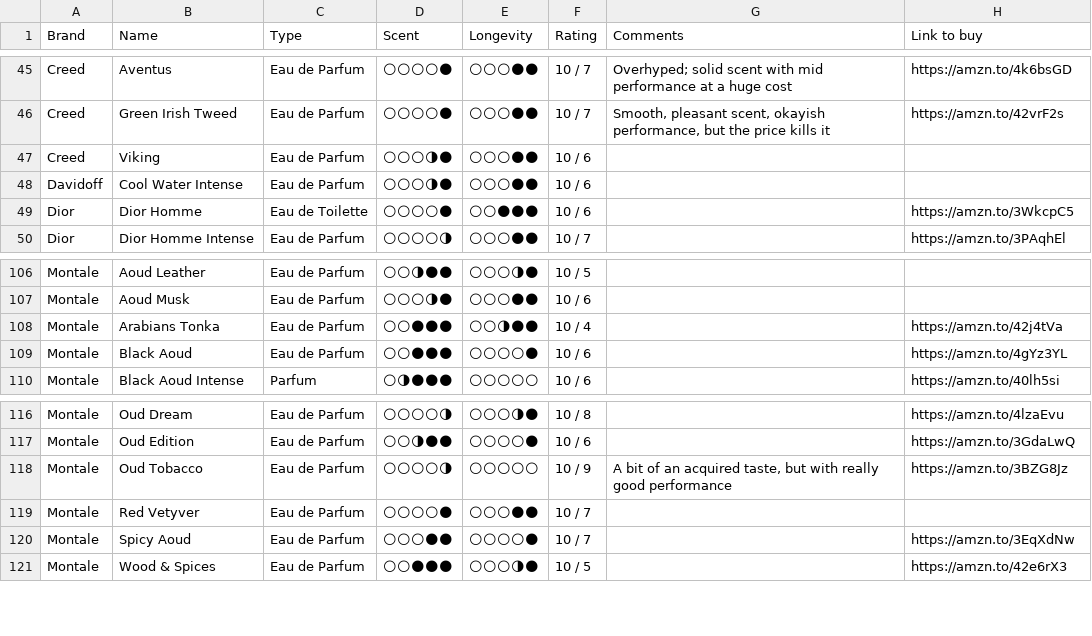
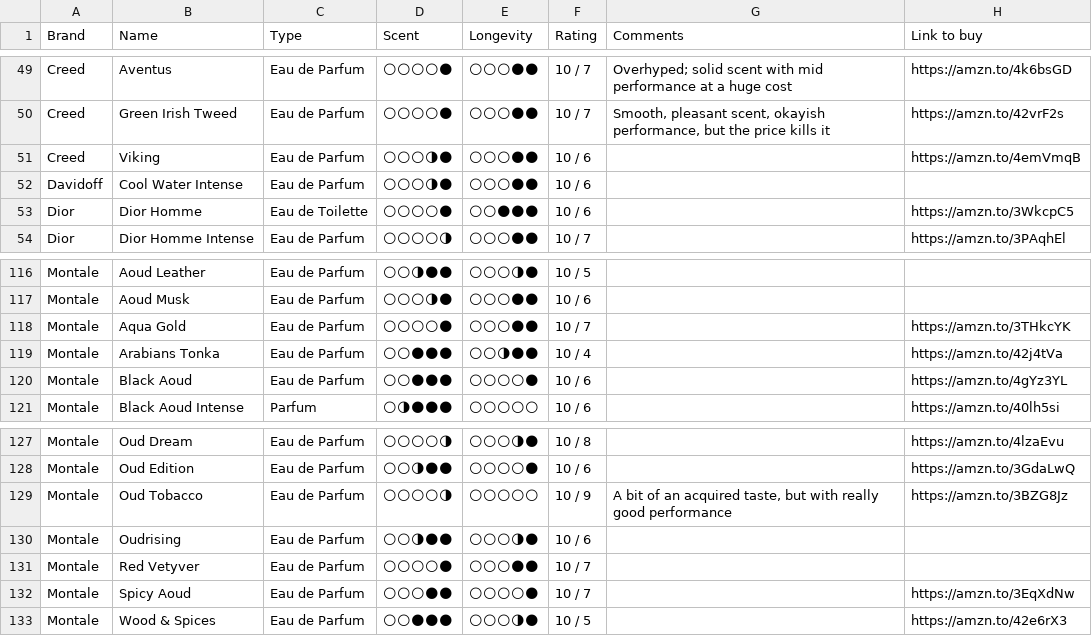
Before and after one commit to vikdean/bombote_com, a CSV file: fragrances.csv, drawn as a sheet; only a part is shown, gaps mark what is left out; the diff covers the shown part only.

```diff
--- a/fragrances.csv
+++ b/fragrances.csv
@@ -46,3 +50,3 @@ Creed,Aventus,Eau de Parfum,🌕🌕🌕🌕🌑,🌕🌕🌕🌑🌑,10 / 7,Ove
 Creed,Green Irish Tweed,Eau de Parfum,🌕🌕🌕🌕🌑,🌕🌕🌕🌑🌑,10 / 7,"Smooth, pleasant scent, okayish performance, but the price kills it",https://amzn.to/42vrF2s
-Creed,Viking,Eau de Parfum,🌕🌕🌕🌗🌑,🌕🌕🌕🌑🌑,10 / 6,,
+Creed,Viking,Eau de Parfum,🌕🌕🌕🌗🌑,🌕🌕🌕🌑🌑,10 / 6,,https://amzn.to/4emVmqB
 Davidoff,Cool Water Intense,Eau de Parfum,🌕🌕🌕🌗🌑,🌕🌕🌕🌑🌑,10 / 6,,
@@ -107,2 +117,3 @@ Montale,"Aoud Leather ",Eau de Parfum,🌕🌕🌗🌑🌑,🌕🌕🌕🌗🌑,
 Montale,"Aoud Musk ",Eau de Parfum,🌕🌕🌕🌗🌑,🌕🌕🌕🌑🌑,10 / 6,,
+Montale,Aqua Gold,Eau de Parfum,🌕🌕🌕🌕🌑,🌕🌕🌕🌑🌑,10 / 7,,https://amzn.to/3THkcYK
 Montale,Arabians Tonka,Eau de Parfum,🌕🌕🌑🌑🌑,🌕🌕🌗🌑🌑,10 / 4,,https://amzn.to/42j4tVa
@@ -118,2 +129,3 @@ Montale,Oud Edition,Eau de Parfum,🌕🌕🌗🌑🌑,🌕🌕🌕🌕🌑,10 /
 Montale,Oud Tobacco,Eau de Parfum,🌕🌕🌕🌕🌗,🌕🌕🌕🌕🌕,10 / 9,"A bit of an acquired taste, but with really good performance",https://amzn.to/3BZG8Jz
+Montale,Oudrising,Eau de Parfum,🌕🌕🌗🌑🌑,🌕🌕🌕🌗🌑,10 / 6,,
 Montale,Red Vetyver,Eau de Parfum,🌕🌕🌕🌕🌑,🌕🌕🌕🌑🌑,10 / 7,,
```
Also changed, not shown: 17 added rows and 1 edited cell elsewhere in this file, 2 other files.
